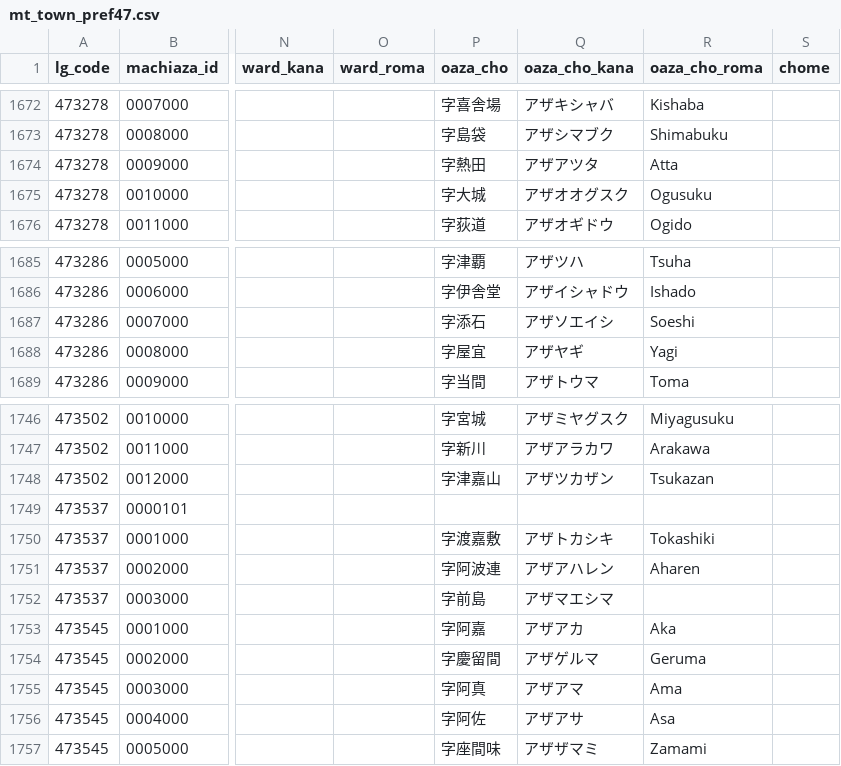
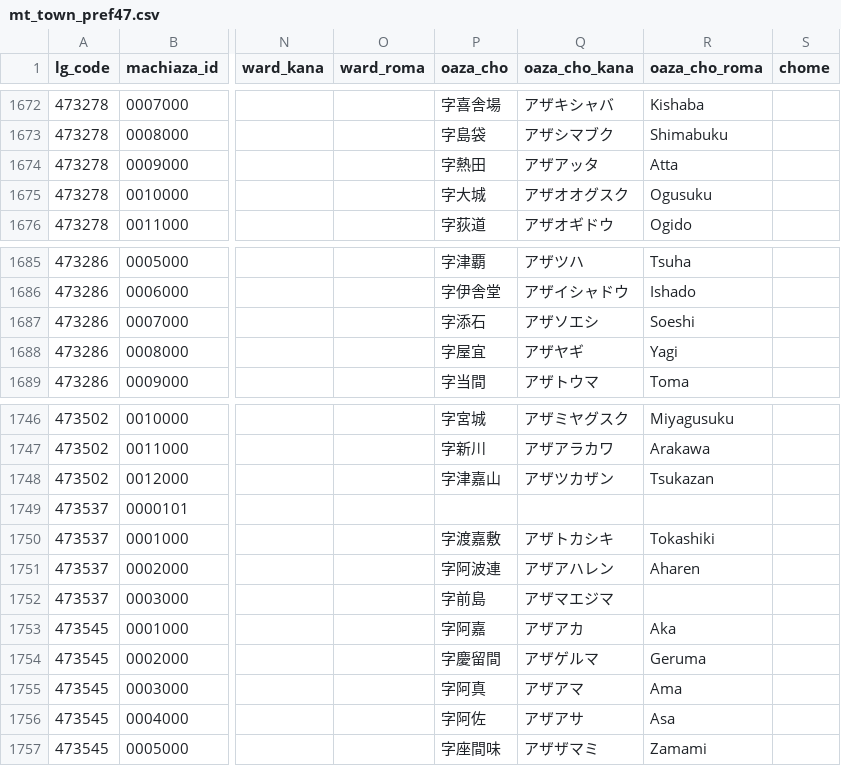
Before and after one commit to zero3kw/abr-mt-town-list, a CSV file: data/mt_town_pref47.csv, drawn as a sheet; only a part is shown, gaps mark what is left out; the diff covers the shown part only; the diff names each change by its address in the sheet, - before the commit and + after, or states it on an @@ line.

```diff
--- a/data/mt_town_pref47.csv
+++ b/data/mt_town_pref47.csv
-Q1674 (oaza_cho_kana): アザアツタ
+Q1674 (oaza_cho_kana): アザアッタ
-Q1687 (oaza_cho_kana): アザソエイシ
+Q1687 (oaza_cho_kana): アザソエシ
-Q1752 (oaza_cho_kana): アザマエシマ
+Q1752 (oaza_cho_kana): アザマエジマ
```
Also changed, not shown: 6 edited cells elsewhere in this file, data/mt_town_pref29.csv, data/mt_town_pref39.csv, 16 other files.
